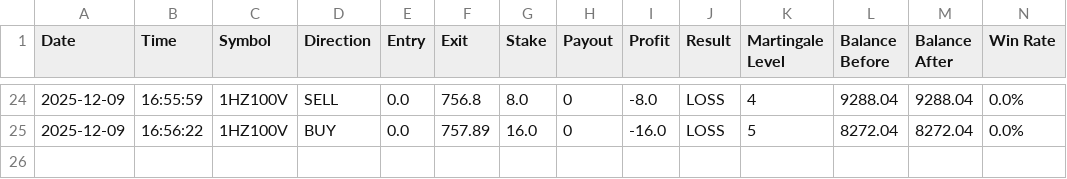
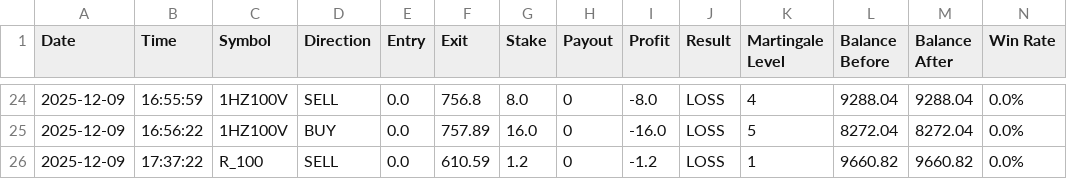
Before and after one commit to Dzakiart19/v0-trading-bot-deriv, a CSV file: logs/trades_20251209.csv, drawn as a sheet; only a part is shown, gaps mark what is left out; rows hold the shown columns only; the diff names each change by its address in the sheet, - before the commit and + after, or states it on an @@ line.

```diff
--- a/logs/trades_20251209.csv
+++ b/logs/trades_20251209.csv
+row 26: 2025-12-09 | 17:37:22 | R_100 | SELL | 0.0 | 610.59 | 1.2 | 0 | -1.2 | LOSS | 1 | 9660.82 | 9660.82 | 0.0%
```
Also changed, not shown: 6 other files.
